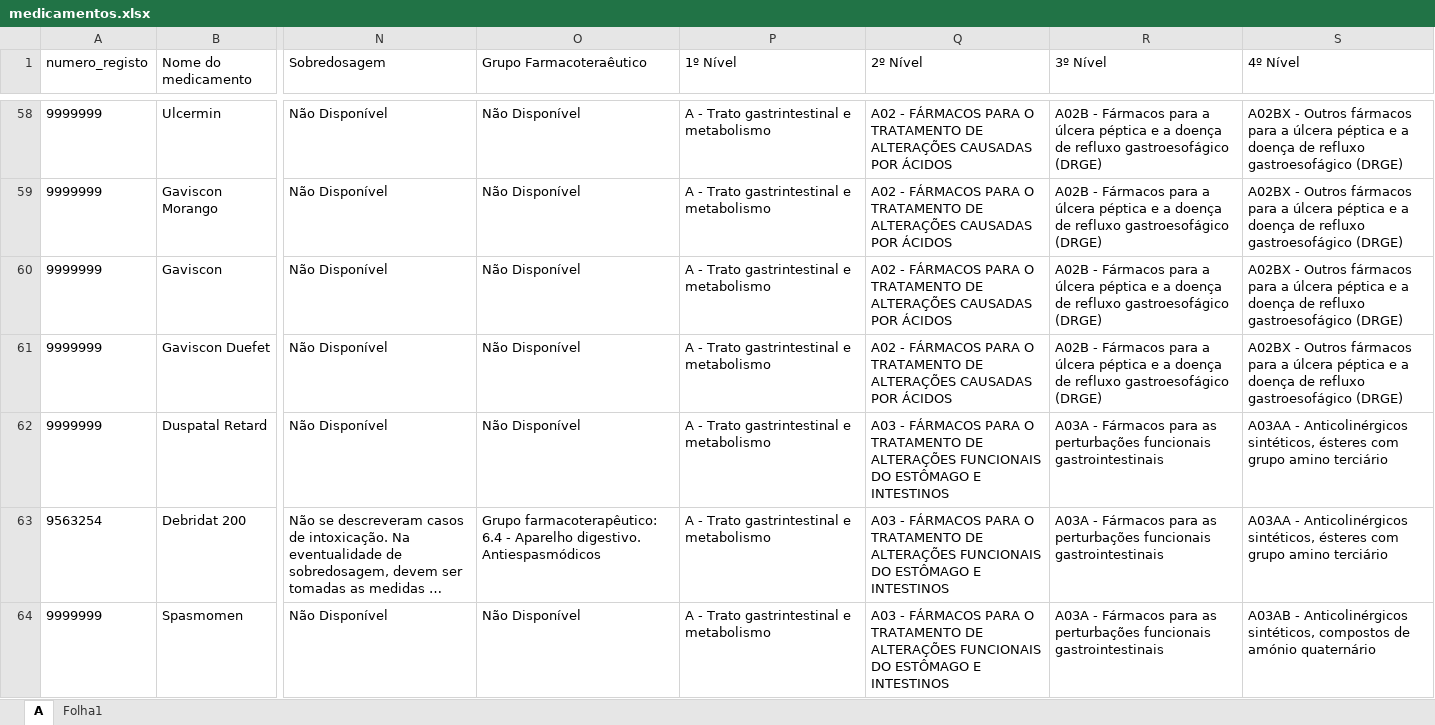
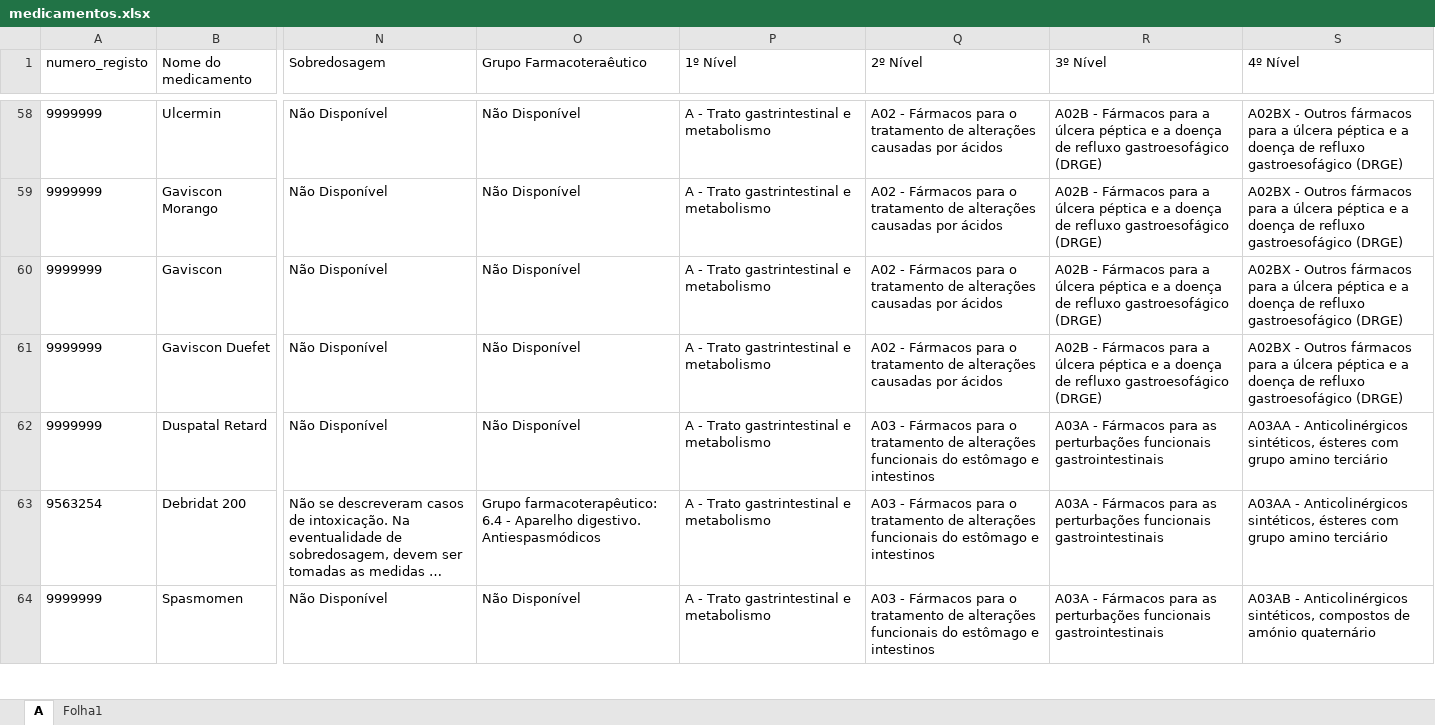
Before and after one commit to andrebastos11-bit/Site-Farmacologia, an Excel workbook: medicamentos.xlsx, sheet A, drawn as a sheet; only a part is shown, gaps mark what is left out; long unchanged cells end in …; values as stored, in another font and other column widths than the file's, no borders; conditional formats not drawn; the diff covers the shown part only; the diff names each change by its address in the sheet, - before the commit and + after, or states it on an @@ line.

```diff
--- a/medicamentos.xlsx (sheet A)
+++ b/medicamentos.xlsx (sheet A)
-Q58:Q61 (2º Nível): A02 - FÁRMACOS PARA O TRATAMENTO DE ALTERAÇÕES CAUSADAS POR ÁCIDOS
+Q58:Q61 (2º Nível): A02 - Fármacos para o tratamento de alterações causadas por ácidos
-Q62:Q64 (2º Nível): A03 - FÁRMACOS PARA O TRATAMENTO DE ALTERAÇÕES FUNCIONAIS DO ESTÔMAGO E INTESTINOS
+Q62:Q64 (2º Nível): A03 - Fármacos para o tratamento de alterações funcionais do estômago e intestinos
```
Also changed, not shown: 467 edited cells elsewhere in this sheet, 1 other file.
